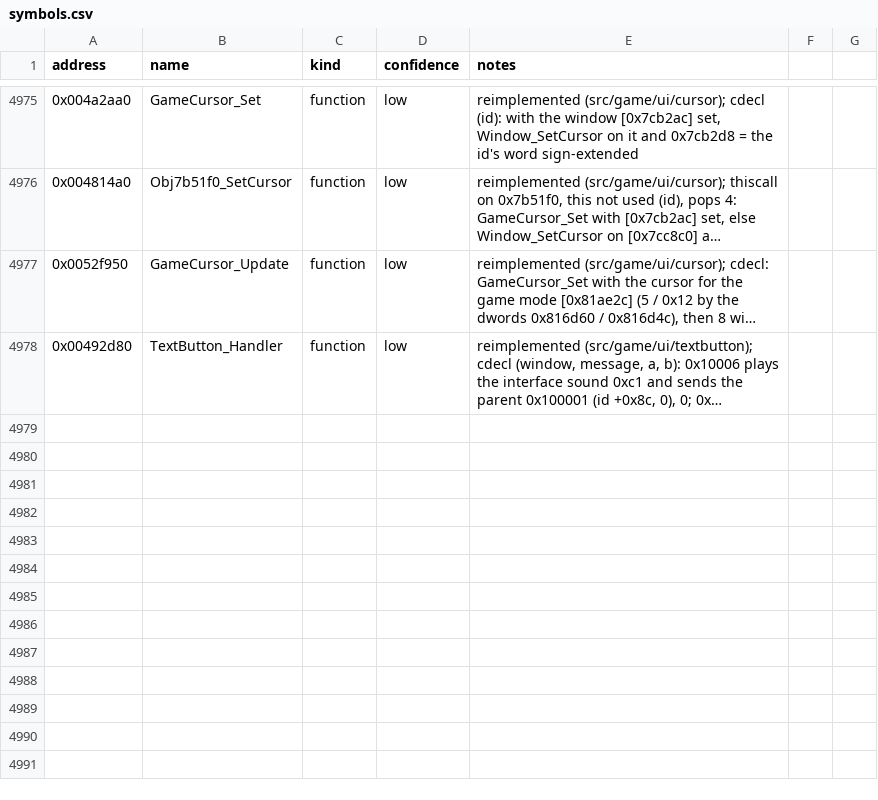
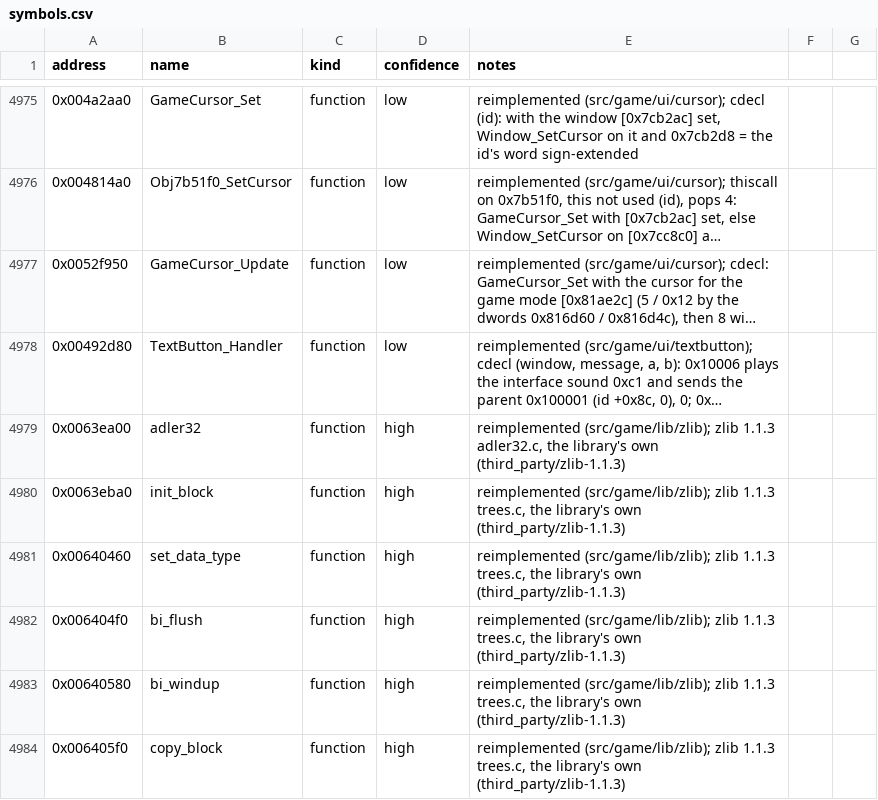
Before and after one commit to Noklef/TPW, a CSV file: re/symbols.csv, drawn as a sheet; only a part is shown, gaps mark what is left out; long unchanged cells end in …; the diff names each change by its address in the sheet, - before the commit and + after, or states it on an @@ line.

```diff
--- a/re/symbols.csv
+++ b/re/symbols.csv
+row 4979: 0x0063ea00 | adler32 | function | high | reimplemented (src/game/lib/zlib); zlib 1.1.3 adler32.c, the library's own (third_party/zlib-1.1.3)
+row 4980: 0x0063eba0 | init_block | function | high | reimplemented (src/game/lib/zlib); zlib 1.1.3 trees.c, the library's own (third_party/zlib-1.1.3)
+row 4981: 0x00640460 | set_data_type | function | high | reimplemented (src/game/lib/zlib); zlib 1.1.3 trees.c, the library's own (third_party/zlib-1.1.3)
+row 4982: 0x006404f0 | bi_flush | function | high | reimplemented (src/game/lib/zlib); zlib 1.1.3 trees.c, the library's own (third_party/zlib-1.1.3)
+row 4983: 0x00640580 | bi_windup | function | high | reimplemented (src/game/lib/zlib); zlib 1.1.3 trees.c, the library's own (third_party/zlib-1.1.3)
+row 4984: 0x006405f0 | copy_block | function | high | reimplemented (src/game/lib/zlib); zlib 1.1.3 trees.c, the library's own (third_party/zlib-1.1.3)
```
Also changed, not shown: 6 other files.
